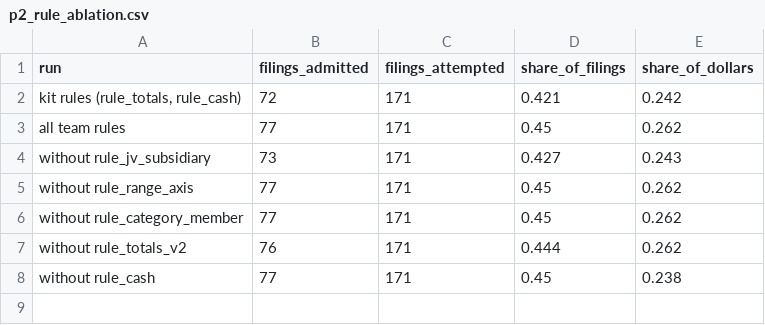
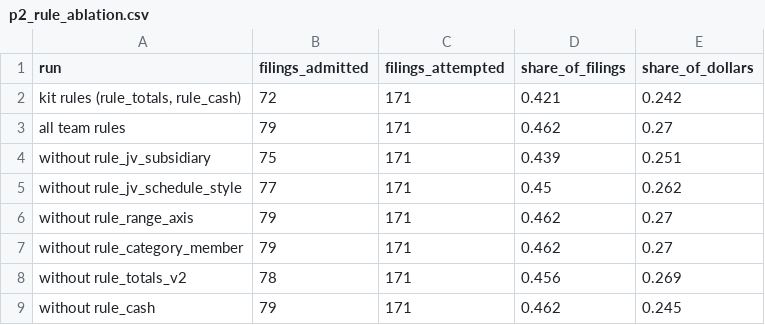
Before and after one commit to BigDataIA-Fall-26-Team-1/lantern-case-study-2b, a CSV file: cs2b/reports/p2_rule_ablation.csv, drawn as a sheet.

```diff
--- a/cs2b/reports/p2_rule_ablation.csv
+++ b/cs2b/reports/p2_rule_ablation.csv
@@ -2,7 +2,8 @@ run,filings_admitted,filings_attempted,share_of_filings,share_of_dollars
 "kit rules (rule_totals, rule_cash)",72,171,0.421,0.242
-all team rules,77,171,0.45,0.262
-without rule_jv_subsidiary,73,171,0.427,0.243
-without rule_range_axis,77,171,0.45,0.262
-without rule_category_member,77,171,0.45,0.262
-without rule_totals_v2,76,171,0.444,0.262
-without rule_cash,77,171,0.45,0.238
+all team rules,79,171,0.462,0.27
+without rule_jv_subsidiary,75,171,0.439,0.251
+without rule_jv_schedule_style,77,171,0.45,0.262
+without rule_range_axis,79,171,0.462,0.27
+without rule_category_member,79,171,0.462,0.27
+without rule_totals_v2,78,171,0.456,0.269
+without rule_cash,79,171,0.462,0.245
```
Also changed, not shown: cs2b/reports/cleaning_log.csv, 2 other files.
